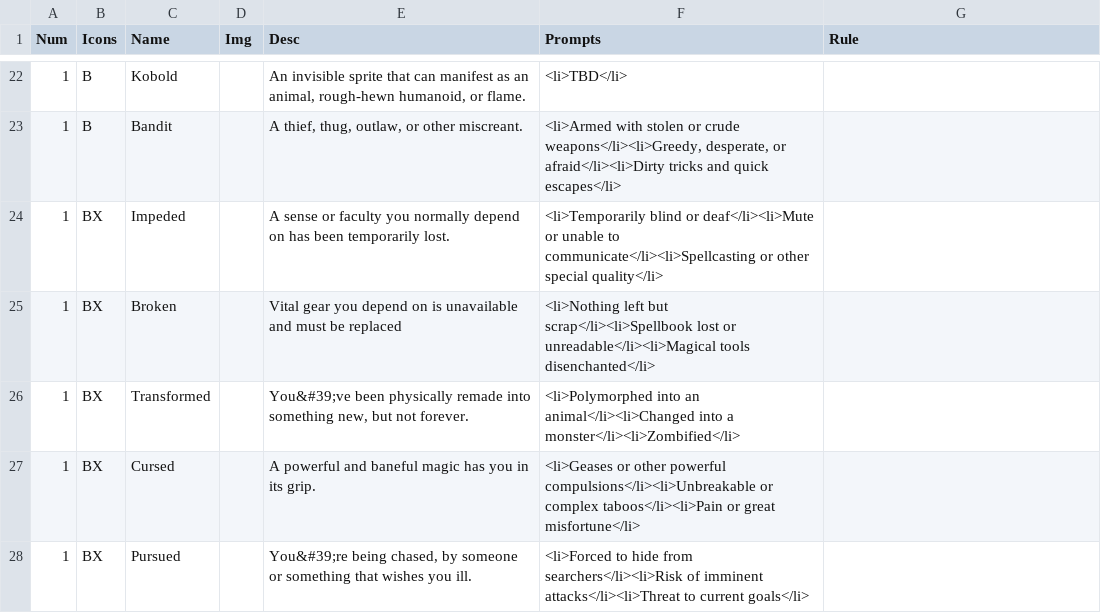
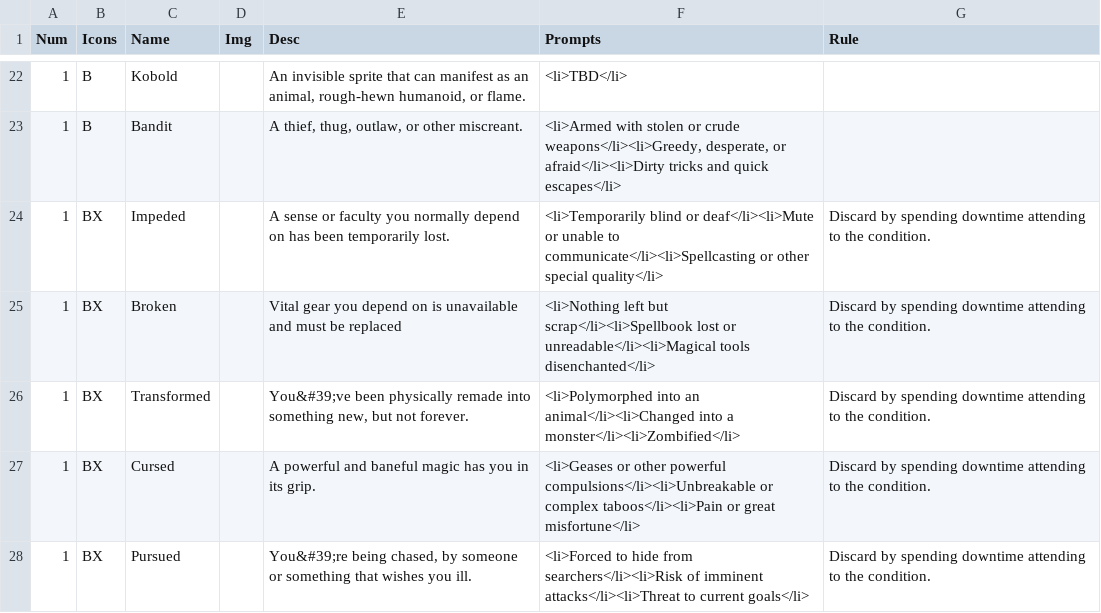
Before and after one commit to constellation-cards/website, a CSV file: nandeck/cards.csv, drawn as a sheet; only a part is shown, gaps mark what is left out; the diff covers the shown part only.

```diff
--- a/nandeck/cards.csv
+++ b/nandeck/cards.csv
@@ -23,6 +23,6 @@ Num,Icons,Name,Img,Desc,Prompts,Rule
 1,B,Bandit,,"A thief, thug, outlaw, or other miscreant.","<li>Armed with stolen or crude weapons</li><li>Greedy, desperate, or afraid</li><li>Dirty tricks and quick escapes</li>",
-1,BX,Impeded,,A sense or faculty you normally depend on has been temporarily lost.,<li>Temporarily blind or deaf</li><li>Mute or unable to communicate</li><li>Spellcasting or other special quality</li>,
-1,BX,Broken,,Vital gear you depend on is unavailable and must be replaced,<li>Nothing left but scrap</li><li>Spellbook lost or unreadable</li><li>Magical tools disenchanted</li>,
-1,BX,Transformed,,"You&#39;ve been physically remade into something new, but not forever.",<li>Polymorphed into an animal</li><li>Changed into a monster</li><li>Zombified</li>,
-1,BX,Cursed,,A powerful and baneful magic has you in its grip.,<li>Geases or other powerful compulsions</li><li>Unbreakable or complex taboos</li><li>Pain or great misfortune</li>,
-1,BX,Pursued,,"You&#39;re being chased, by someone or something that wishes you ill.",<li>Forced to hide from searchers</li><li>Risk of imminent attacks</li><li>Threat to current goals</li>,
+1,BX,Impeded,,A sense or faculty you normally depend on has been temporarily lost.,<li>Temporarily blind or deaf</li><li>Mute or unable to communicate</li><li>Spellcasting or other special quality</li>,Discard by spending downtime attending to the condition.
+1,BX,Broken,,Vital gear you depend on is unavailable and must be replaced,<li>Nothing left but scrap</li><li>Spellbook lost or unreadable</li><li>Magical tools disenchanted</li>,Discard by spending downtime attending to the condition.
+1,BX,Transformed,,"You&#39;ve been physically remade into something new, but not forever.",<li>Polymorphed into an animal</li><li>Changed into a monster</li><li>Zombified</li>,Discard by spending downtime attending to the condition.
+1,BX,Cursed,,A powerful and baneful magic has you in its grip.,<li>Geases or other powerful compulsions</li><li>Unbreakable or complex taboos</li><li>Pain or great misfortune</li>,Discard by spending downtime attending to the condition.
+1,BX,Pursued,,"You&#39;re being chased, by someone or something that wishes you ill.",<li>Forced to hide from searchers</li><li>Risk of imminent attacks</li><li>Threat to current goals</li>,Discard by spending downtime attending to the condition.
```
Also changed, not shown: 14 edited cells elsewhere in this file, 26 other files.
